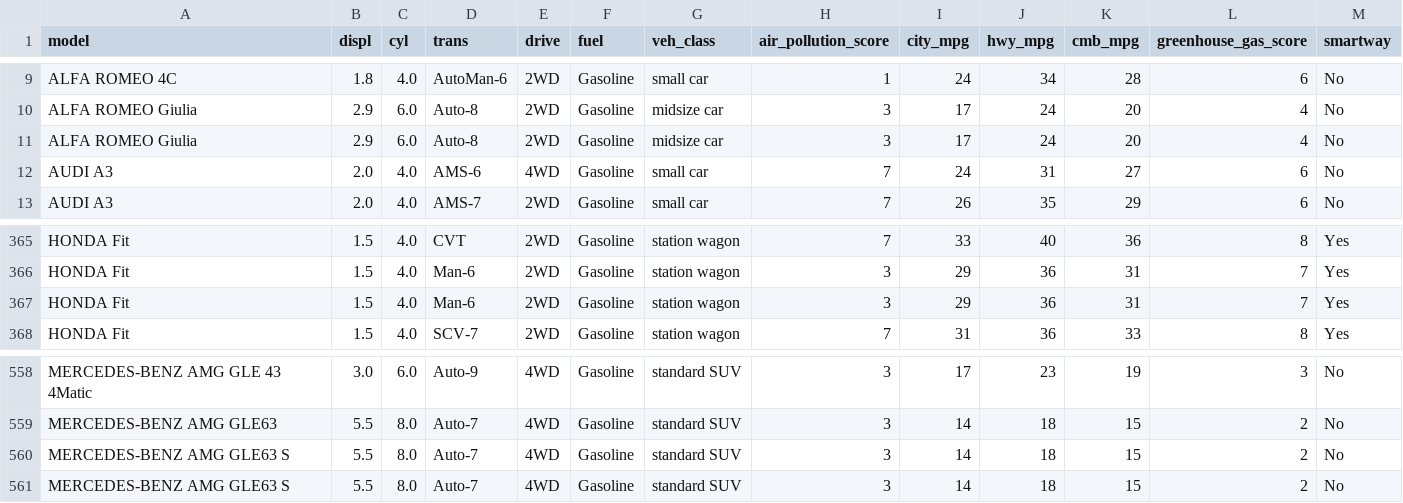
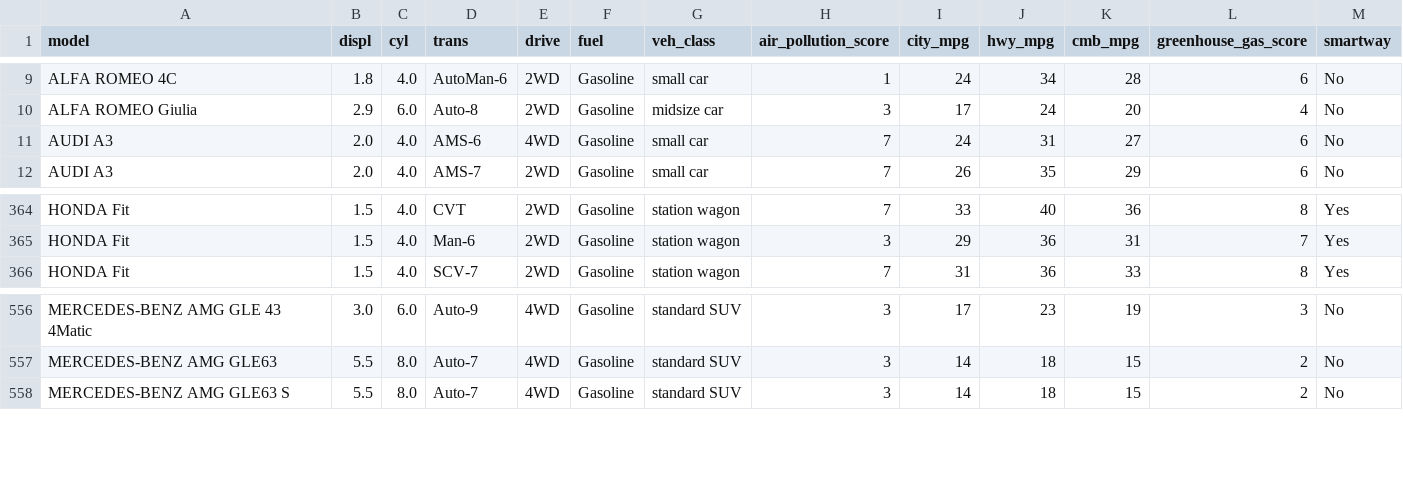
Before and after one commit to quangineer/Fuel_Economy_Data, a CSV file: data_18_v2.csv, drawn as a sheet; only a part is shown, gaps mark what is left out.

```diff
--- a/data_18_v2.csv
+++ b/data_18_v2.csv
@@ -10,3 +10,2 @@ ALFA ROMEO 4C,1.8,4.0,AutoMan-6,2WD,Gasoline,small car,1,24,34,28,6,No
 ALFA ROMEO Giulia,2.9,6.0,Auto-8,2WD,Gasoline,midsize car,3,17,24,20,4,No
-ALFA ROMEO Giulia,2.9,6.0,Auto-8,2WD,Gasoline,midsize car,3,17,24,20,4,No
 AUDI A3,2.0,4.0,AMS-6,4WD,Gasoline,small car,7,24,31,27,6,No
@@ -366,3 +365,2 @@ HONDA Fit,1.5,4.0,CVT,2WD,Gasoline,station wagon,7,33,40,36,8,Yes
 HONDA Fit,1.5,4.0,Man-6,2WD,Gasoline,station wagon,3,29,36,31,7,Yes
-HONDA Fit,1.5,4.0,Man-6,2WD,Gasoline,station wagon,3,29,36,31,7,Yes
 HONDA Fit,1.5,4.0,SCV-7,2WD,Gasoline,station wagon,7,31,36,33,8,Yes
@@ -559,3 +557,2 @@ MERCEDES-BENZ AMG GLE 43 4Matic,3.0,6.0,Auto-9,4WD,Gasoline,standard SUV,3,17,23
 MERCEDES-BENZ AMG GLE63,5.5,8.0,Auto-7,4WD,Gasoline,standard SUV,3,14,18,15,2,No
-MERCEDES-BENZ AMG GLE63 S,5.5,8.0,Auto-7,4WD,Gasoline,standard SUV,3,14,18,15,2,No
 MERCEDES-BENZ AMG GLE63 S,5.5,8.0,Auto-7,4WD,Gasoline,standard SUV,3,14,18,15,2,No
```
Also changed, not shown: data_08_v2.csv, data_08_v3.csv, 2 other files.
